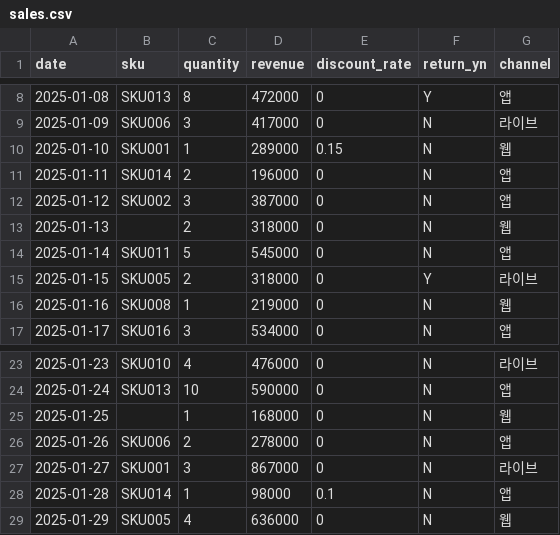
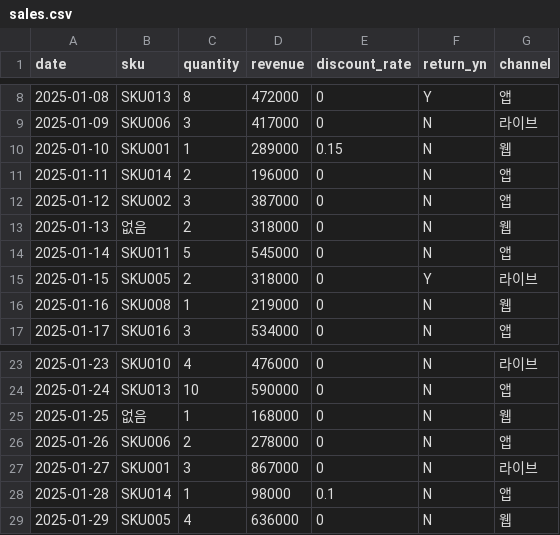
Before and after one commit to haeemeez-cloud/NEO-claude-camp, a CSV file: .claude/skills/day1-setup-and-data/data/sales.csv, drawn as a sheet; only a part is shown, gaps mark what is left out.

```diff
--- a/.claude/skills/day1-setup-and-data/data/sales.csv
+++ b/.claude/skills/day1-setup-and-data/data/sales.csv
@@ -12,3 +12,3 @@ date,sku,quantity,revenue,discount_rate,return_yn,channel
 2025-01-12,SKU002,3,387000,0,N,앱
-2025-01-13,,2,318000,0,N,웹
+2025-01-13,없음,2,318000,0,N,웹
 2025-01-14,SKU011,5,545000,0,N,앱
@@ -24,3 +24,3 @@ date,sku,quantity,revenue,discount_rate,return_yn,channel
 2025-01-24,SKU013,10,590000,0,N,앱
-2025-01-25,,1,168000,0,N,웹
+2025-01-25,없음,1,168000,0,N,웹
 2025-01-26,SKU006,2,278000,0,N,앱
```
